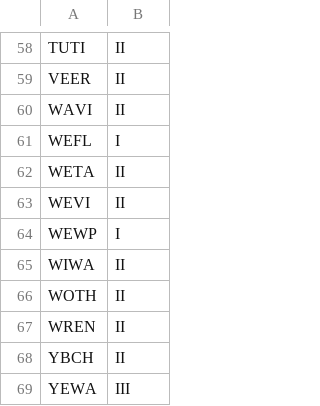
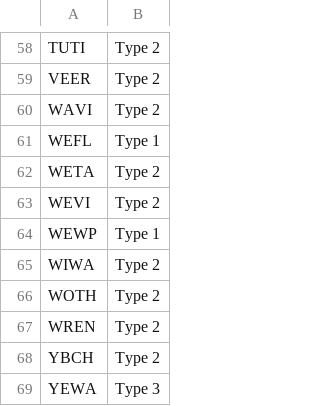
Before and after one commit to slejennings/MAPS-Negative-Feedback, a CSV file: Results/DDCurveClassificationsbySpecies.csv, drawn as a sheet; only a part is shown, gaps mark what is left out; the diff covers the shown part only; the diff names each change by its address in the sheet, - before the commit and + after, or states it on an @@ line.

```diff
--- a/Results/DDCurveClassificationsbySpecies.csv
+++ b/Results/DDCurveClassificationsbySpecies.csv
-B58:B60: II
+B58:B60: Type 2
-B61: I
+B61: Type 1
-B62:B63: II
+B62:B63: Type 2
-B64: I
+B64: Type 1
-B65:B68: II
+B65:B68: Type 2
-B69: III
+B69: Type 3
```
Also changed, not shown: 53 edited cells elsewhere in this file, 6 other files.
